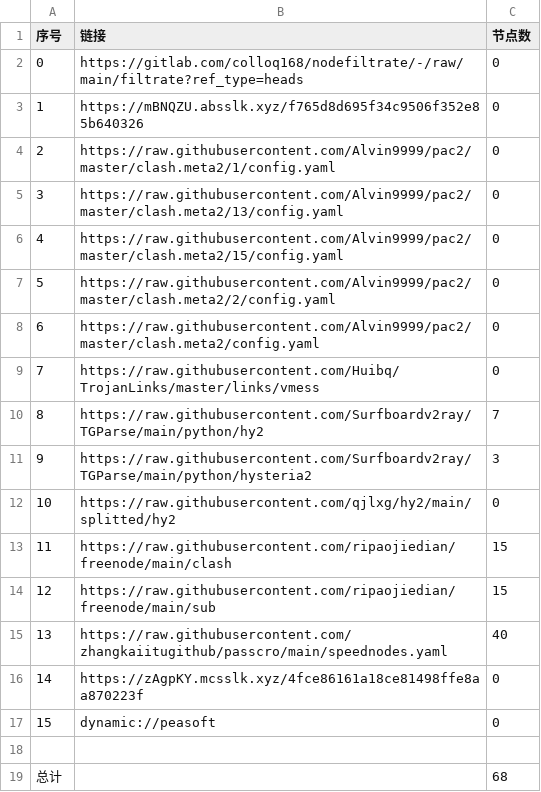
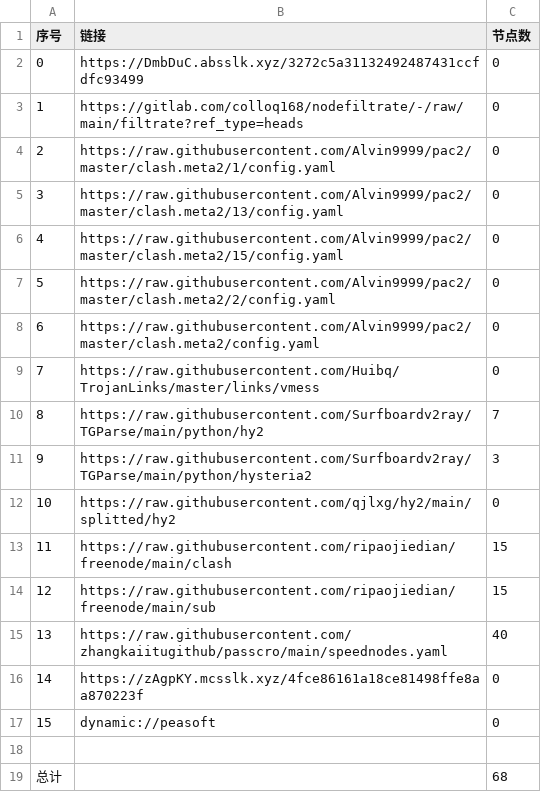
Before and after one commit to link8077/AutoMergePublicNodes, a CSV file: list_result.csv, drawn as a sheet.

```diff
--- a/list_result.csv
+++ b/list_result.csv
@@ -1,4 +1,4 @@
 序号,链接,节点数
-0,https://gitlab.com/colloq168/nodefiltrate/-/raw/main/filtrate?ref_type=heads,0
-1,https://mBNQZU.absslk.xyz/f765d8d695f34c9506f352e85b640326,0
+0,https://DmbDuC.absslk.xyz/3272c5a31132492487431ccfdfc93499,0
+1,https://gitlab.com/colloq168/nodefiltrate/-/raw/main/filtrate?ref_type=heads,0
 2,https://raw.githubusercontent.com/Alvin9999/pac2/master/clash.meta2/1/config.yaml,0
```
Also changed, not shown: 3 other files.
